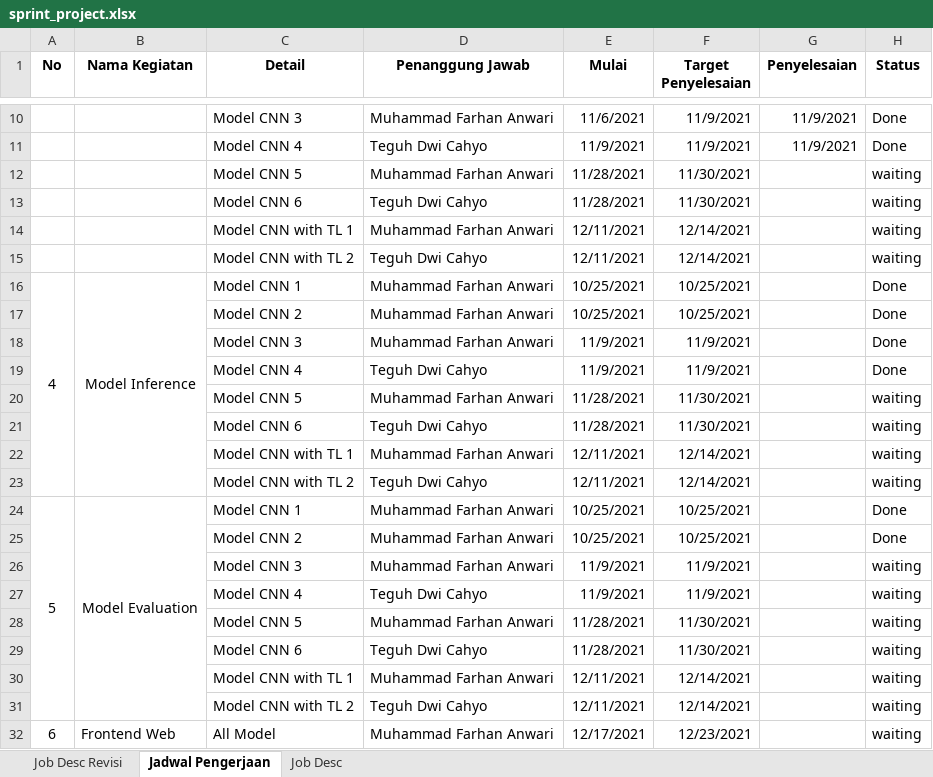
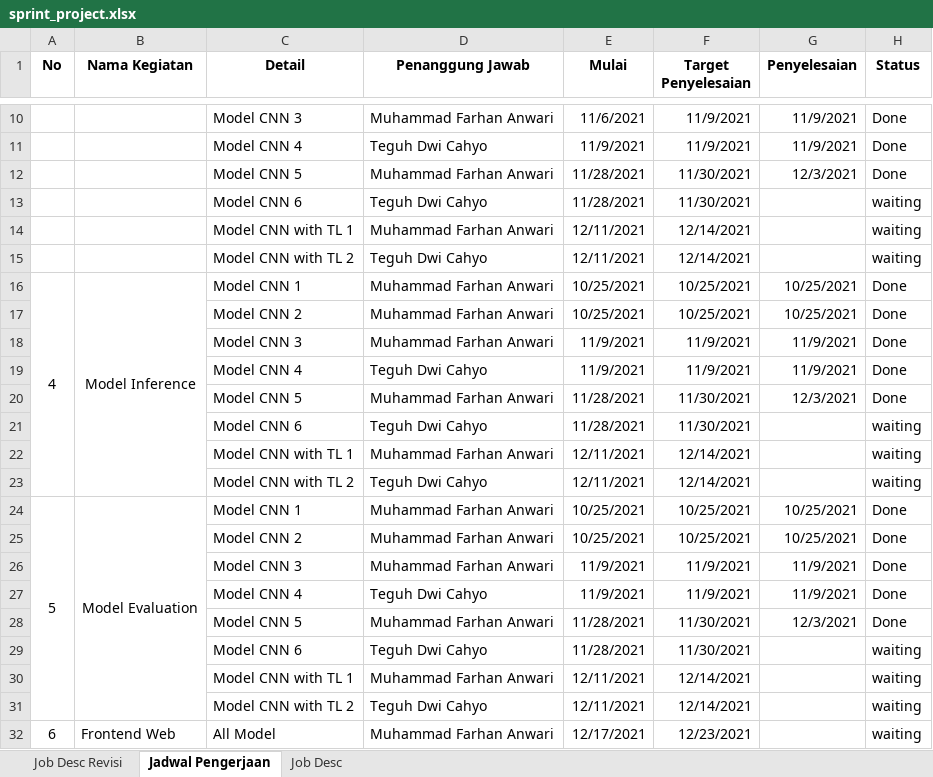
Before and after one commit to farhananwari07/ProjectML_145-157, an Excel workbook: sprint_project.xlsx, sheet Jadwal Pengerjaan, drawn as a sheet; only a part is shown, gaps mark what is left out; values as stored, in another font and other column widths than the file's, no borders; the diff names each change by its address in the sheet, - before the commit and + after, or states it on an @@ line.

Commit message:
update sprint

```diff
--- a/sprint_project.xlsx (sheet Jadwal Pengerjaan)
+++ b/sprint_project.xlsx (sheet Jadwal Pengerjaan)
-G12 (Penyelesaian): (empty)
+G12 (Penyelesaian): 12/3/2021
-H12 (Status): waiting
+H12 (Status): Done
-G16:G17 (Penyelesaian): (empty)
+G16:G17 (Penyelesaian): 10/25/2021
-G18:G19 (Penyelesaian): (empty)
+G18:G19 (Penyelesaian): 11/9/2021
-G20 (Penyelesaian): (empty)
+G20 (Penyelesaian): 12/3/2021
-H20 (Status): waiting
+H20 (Status): Done
-G24:G25 (Penyelesaian): (empty)
+G24:G25 (Penyelesaian): 10/25/2021
-G26:G27 (Penyelesaian): (empty)
+G26:G27 (Penyelesaian): 11/9/2021
-H26:H28 (Status): waiting
+H26:H28 (Status): Done
-G28 (Penyelesaian): (empty)
+G28 (Penyelesaian): 12/3/2021
```
Also changed, not shown: sheet Job Desc Revisi.
